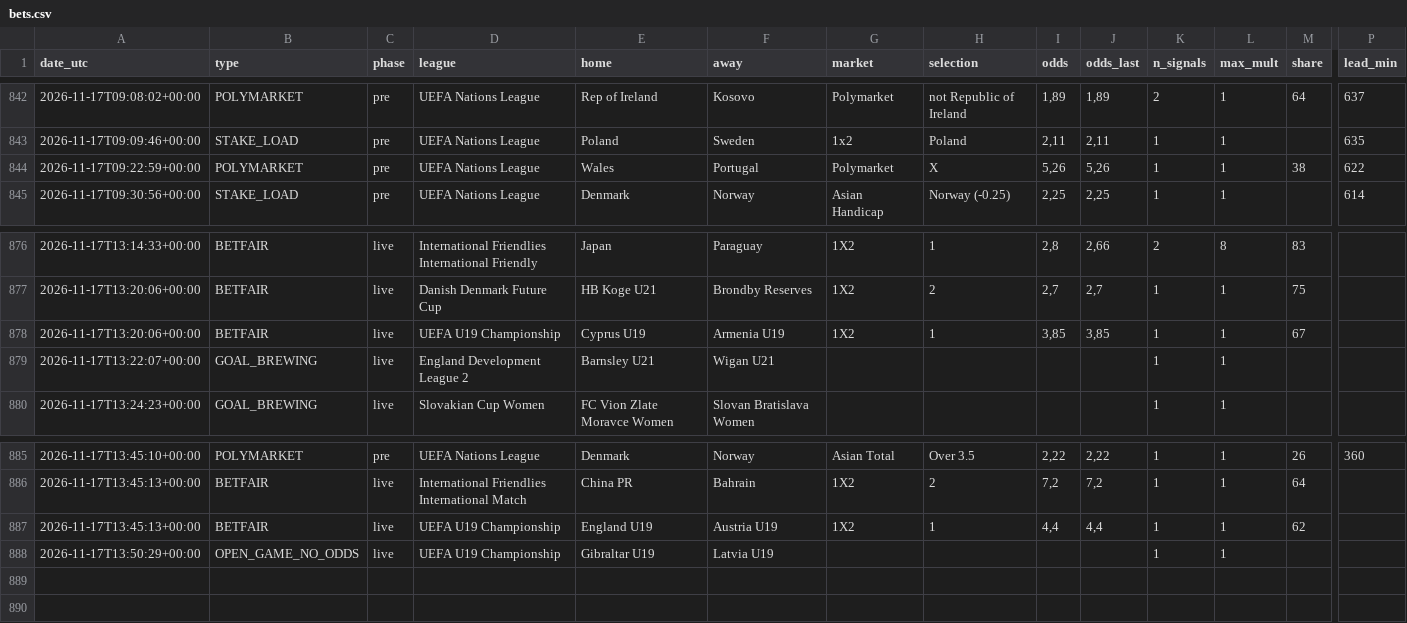
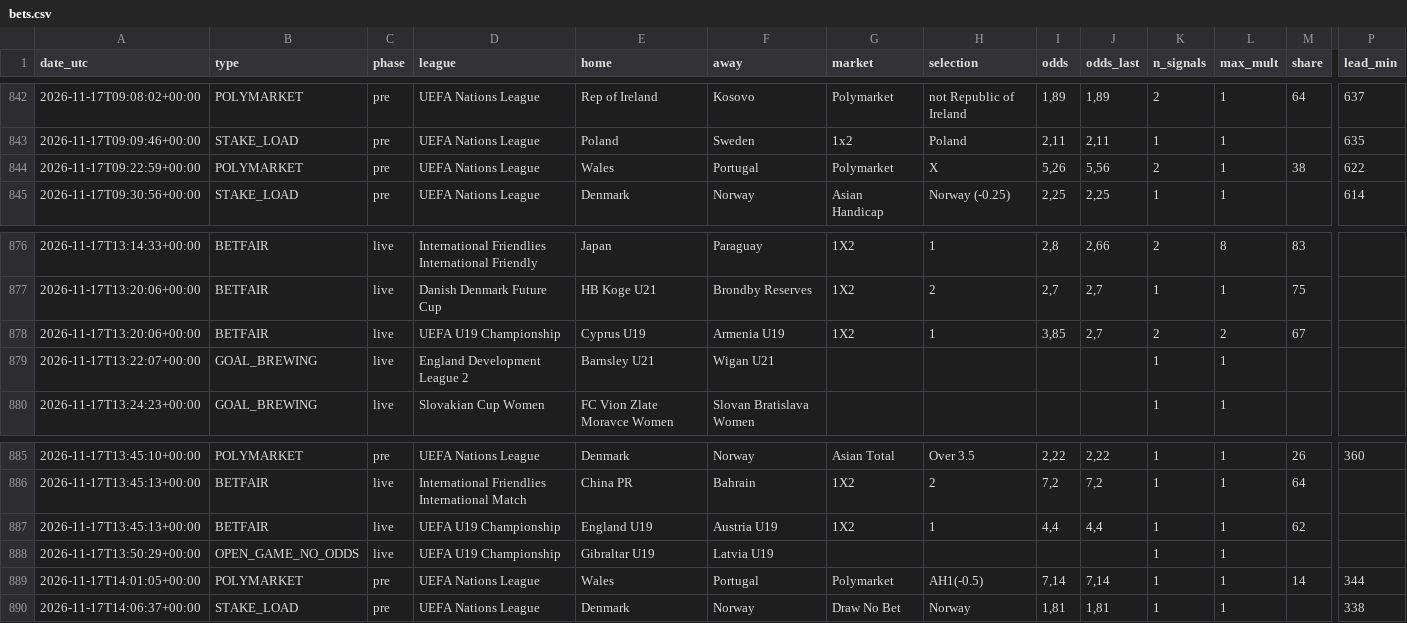
Before and after one commit to nunovinhas-creator/goal-roi, a CSV file: docs/bets.csv, drawn as a sheet; only a part is shown, gaps mark what is left out; rows hold the shown columns only; the diff names each change by its address in the sheet, - before the commit and + after, or states it on an @@ line.

```diff
--- a/docs/bets.csv
+++ b/docs/bets.csv
-J844 (odds_last): 5,26
+J844 (odds_last): 5,56
-K844 (n_signals): 1
+K844 (n_signals): 2
-J878 (odds_last): 3,85
+J878 (odds_last): 2,7
-K878 (n_signals): 1
+K878 (n_signals): 2
-L878 (max_mult): 1
+L878 (max_mult): 2
+row 889: 2026-11-17T14:01:05+00:00 | POLYMARKET | pre | UEFA Nations League | Wales | Portugal | Polymarket | AH1(-0.5) | 7,14 | 7,14 | 1 | 1 | 14 | 344
+row 890: 2026-11-17T14:06:37+00:00 | STAKE_LOAD | pre | UEFA Nations League | Denmark | Norway | Draw No Bet | Norway | 1,81 | 1,81 | 1 | 1 |  | 338
```
Also changed, not shown: 6 other files.
